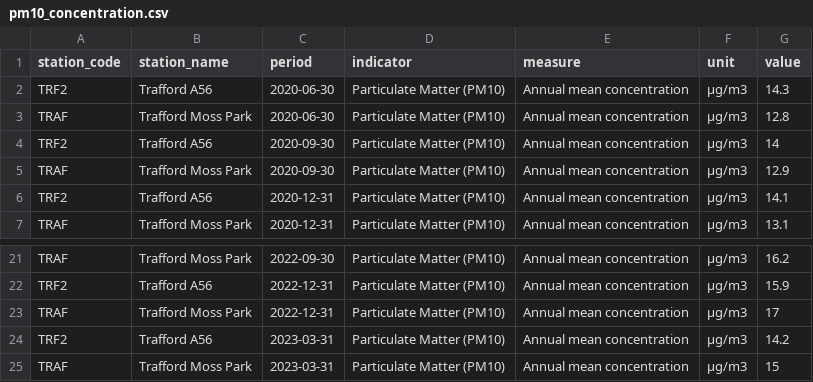
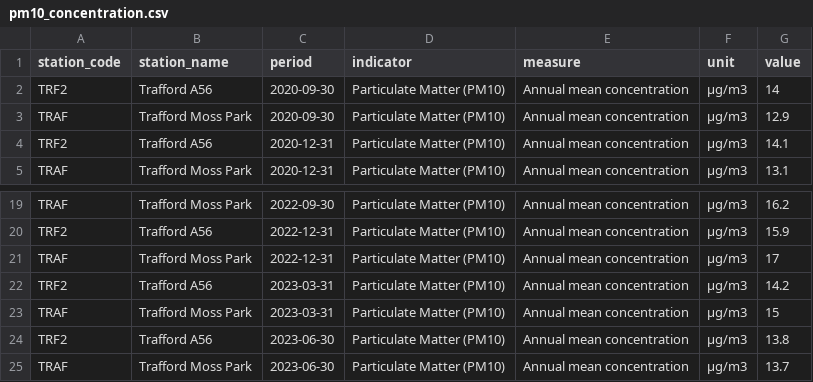
Before and after one commit to traffordDataLab/corporate_plan, a CSV file: data/climate/pm10_concentration.csv, drawn as a sheet; only a part is shown, gaps mark what is left out.

```diff
--- a/data/climate/pm10_concentration.csv
+++ b/data/climate/pm10_concentration.csv
@@ -1,4 +1,2 @@
 station_code,station_name,period,indicator,measure,unit,value
-TRF2,Trafford A56,2020-06-30,Particulate Matter (PM10),Annual mean concentration,µg/m3,14.3
-TRAF,Trafford Moss Park,2020-06-30,Particulate Matter (PM10),Annual mean concentration,µg/m3,12.8
 TRF2,Trafford A56,2020-09-30,Particulate Matter (PM10),Annual mean concentration,µg/m3,14
@@ -25 +23,3 @@ TRF2,Trafford A56,2023-03-31,Particulate Matter (PM10),Annual mean concentration
 TRAF,Trafford Moss Park,2023-03-31,Particulate Matter (PM10),Annual mean concentration,µg/m3,15
+TRF2,Trafford A56,2023-06-30,Particulate Matter (PM10),Annual mean concentration,µg/m3,13.8
+TRAF,Trafford Moss Park,2023-06-30,Particulate Matter (PM10),Annual mean concentration,µg/m3,13.7
```
Also changed, not shown: data/climate/no2_concentration.csv, 3 other files.
